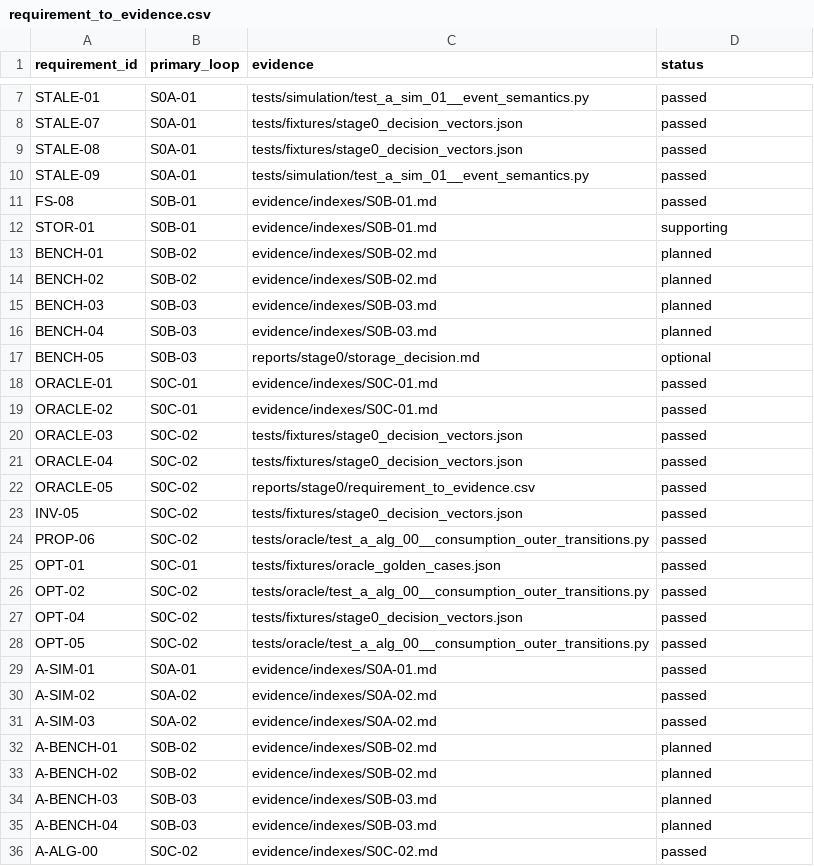
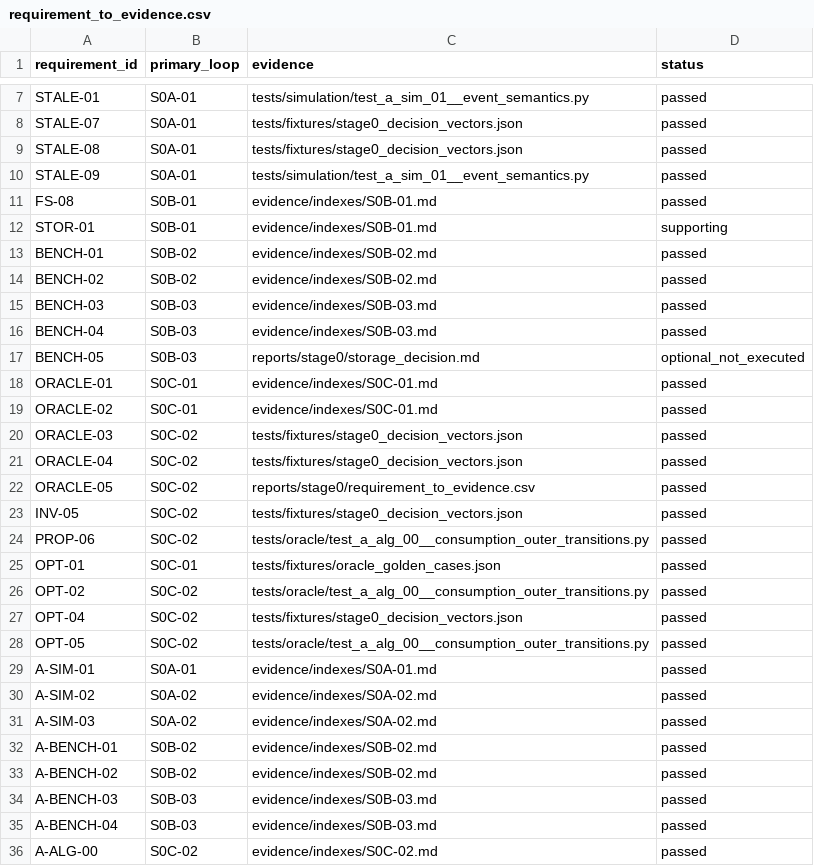
Before and after one commit to UnbearableFate/fsbdd, a CSV file: reports/stage0/requirement_to_evidence.csv, drawn as a sheet; only a part is shown, gaps mark what is left out.

```diff
--- a/reports/stage0/requirement_to_evidence.csv
+++ b/reports/stage0/requirement_to_evidence.csv
@@ -12,7 +12,7 @@ FS-08,S0B-01,evidence/indexes/S0B-01.md,passed
 STOR-01,S0B-01,evidence/indexes/S0B-01.md,supporting
-BENCH-01,S0B-02,evidence/indexes/S0B-02.md,planned
-BENCH-02,S0B-02,evidence/indexes/S0B-02.md,planned
-BENCH-03,S0B-03,evidence/indexes/S0B-03.md,planned
-BENCH-04,S0B-03,evidence/indexes/S0B-03.md,planned
-BENCH-05,S0B-03,reports/stage0/storage_decision.md,optional
+BENCH-01,S0B-02,evidence/indexes/S0B-02.md,passed
+BENCH-02,S0B-02,evidence/indexes/S0B-02.md,passed
+BENCH-03,S0B-03,evidence/indexes/S0B-03.md,passed
+BENCH-04,S0B-03,evidence/indexes/S0B-03.md,passed
+BENCH-05,S0B-03,reports/stage0/storage_decision.md,optional_not_executed
 ORACLE-01,S0C-01,evidence/indexes/S0C-01.md,passed
@@ -31,6 +31,6 @@ A-SIM-02,S0A-02,evidence/indexes/S0A-02.md,passed
 A-SIM-03,S0A-02,evidence/indexes/S0A-02.md,passed
-A-BENCH-01,S0B-02,evidence/indexes/S0B-02.md,planned
-A-BENCH-02,S0B-02,evidence/indexes/S0B-02.md,planned
-A-BENCH-03,S0B-03,evidence/indexes/S0B-03.md,planned
-A-BENCH-04,S0B-03,evidence/indexes/S0B-03.md,planned
+A-BENCH-01,S0B-02,evidence/indexes/S0B-02.md,passed
+A-BENCH-02,S0B-02,evidence/indexes/S0B-02.md,passed
+A-BENCH-03,S0B-03,evidence/indexes/S0B-03.md,passed
+A-BENCH-04,S0B-03,evidence/indexes/S0B-03.md,passed
 A-ALG-00,S0C-02,evidence/indexes/S0C-02.md,passed
```
Also changed, not shown: plans/FS_DILOCO_CODEX_EXECUTION_PLAN/plans/ACCEPTANCE_TRACEABILITY.csv, 5 other files.
